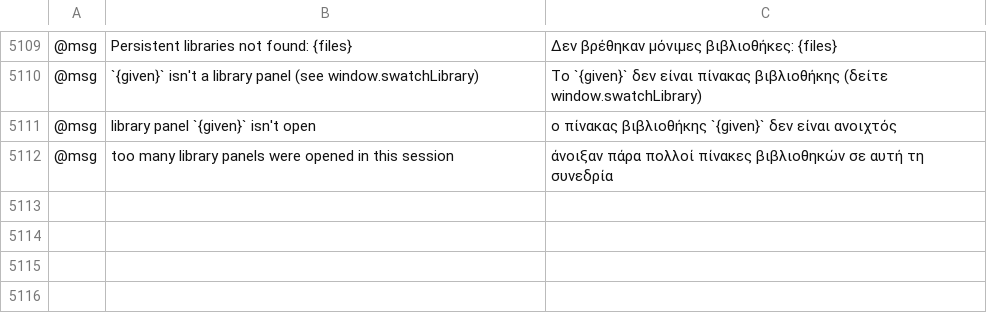
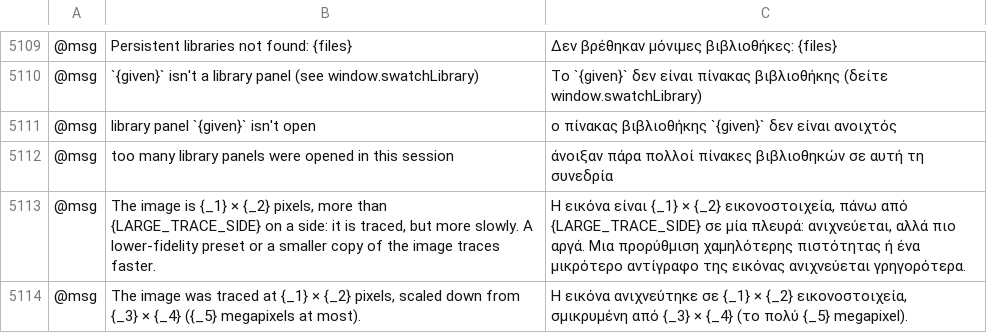
Before and after one commit to 00xJS/vectorcraft, a TSV file: crates/ui-egui/src/i18n/el.tsv, drawn as a sheet; only a part is shown, gaps mark what is left out; the diff names each change by its address in the sheet, - before the commit and + after, or states it on an @@ line.

Commit message:
i18n: the Image Trace large-image warnings in every message-complete language (#2700)

```diff
--- a/crates/ui-egui/src/i18n/el.tsv
+++ b/crates/ui-egui/src/i18n/el.tsv
+row 5113: @msg | The image is {_1} × {_2} pixels, more than {LARGE_TRACE_SIDE} on a side: it is traced, but more slowly. A lower-fidelity preset or a smaller copy of the image traces faster. | Η εικόνα είναι {_1} × {_2} εικονοστοιχεία, πάνω από {LARGE_TRACE_SIDE} σε μία πλευρά: ανιχνεύεται, αλλά πιο αργά. Μια προρύθμιση χαμηλότερης πιστότητας ή ένα μικρότερο αντίγραφο της εικόνας ανιχνεύεται γρηγορότερα.
+row 5114: @msg | The image was traced at {_1} × {_2} pixels, scaled down from {_3} × {_4} ({_5} megapixels at most). | Η εικόνα ανιχνεύτηκε σε {_1} × {_2} εικονοστοιχεία, σμικρυμένη από {_3} × {_4} (το πολύ {_5} megapixel).
```
Also changed, not shown: crates/ui-egui/src/i18n/fr.tsv, crates/ui-egui/src/i18n/ja.tsv, 14 other files.
